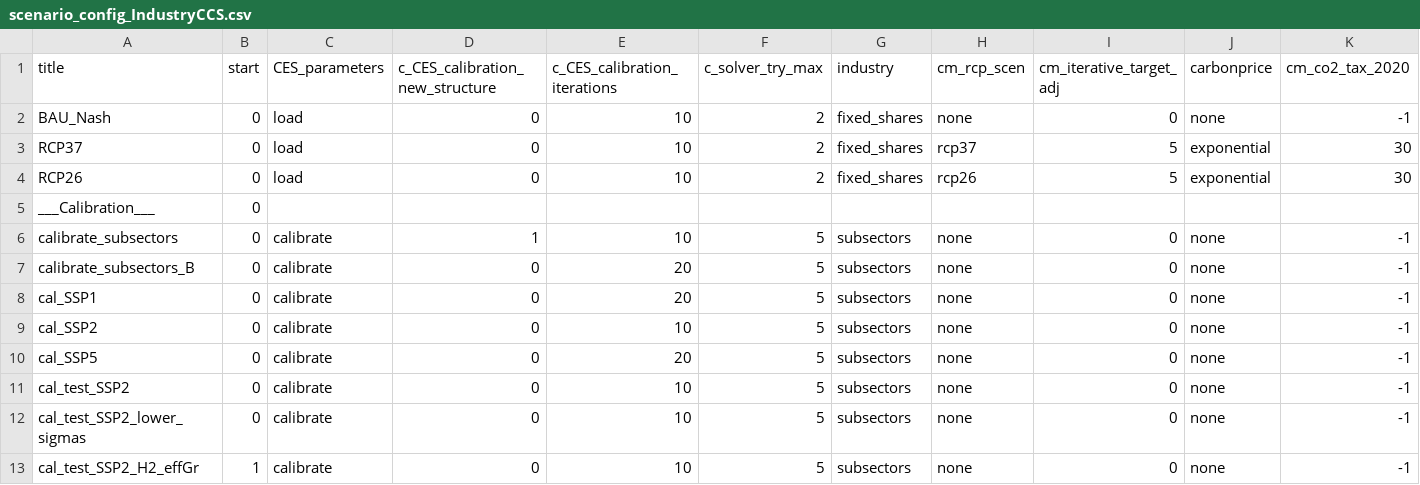
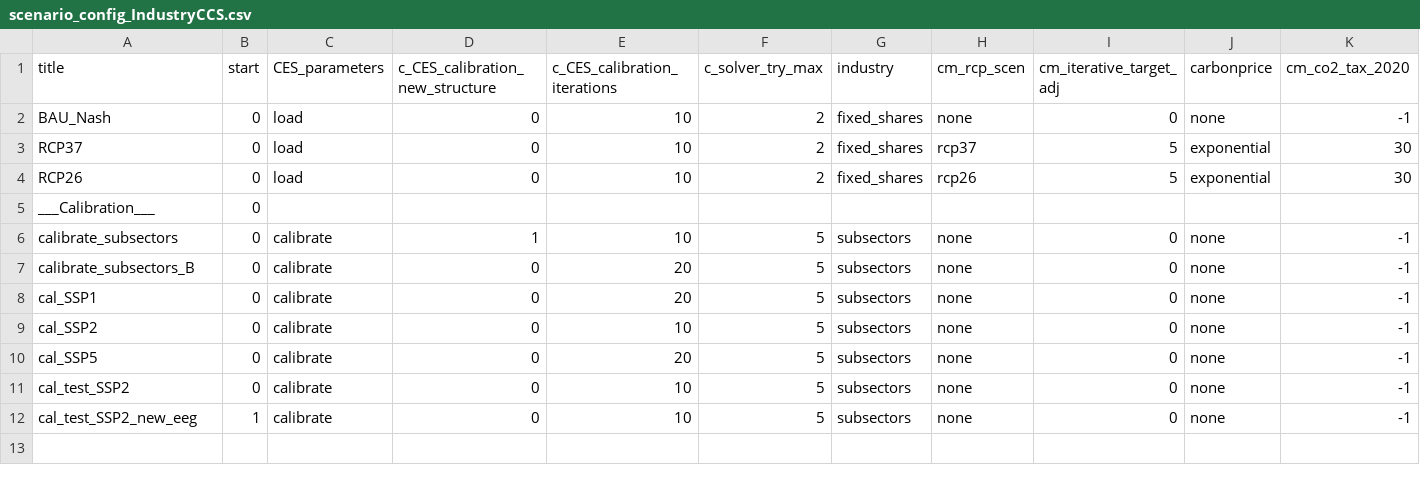
Before and after one commit to remindmodel/remind, a CSV file: config/scenario_config_IndustryCCS.csv, drawn as a sheet; only a part is shown; removed rows and columns are numbered as before the commit, all else as after; rows hold the shown columns only; the diff names each change by its address in the sheet, - before the commit and + after, or states it on an @@ line.

Commit message:
update industry/subsector energy efficiency growth factors based on correct IEA ETP 2017 data

```diff
--- a/config/scenario_config_IndustryCCS.csv
+++ b/config/scenario_config_IndustryCCS.csv
-row 12: cal_test_SSP2_lower_sigmas | 0 | calibrate | 0 | 10 | 5 | subsectors | none | 0 | none | -1
-A12 (title): cal_test_SSP2_H2_effGr
+A12 (title): cal_test_SSP2_new_eeg
```
Also changed, not shown: 1 other file.
